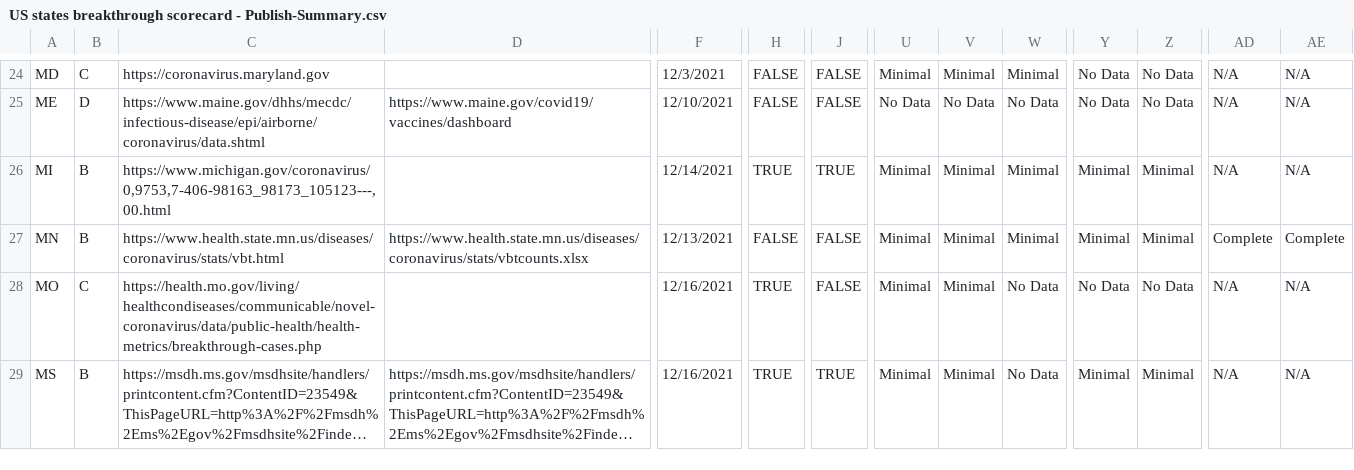
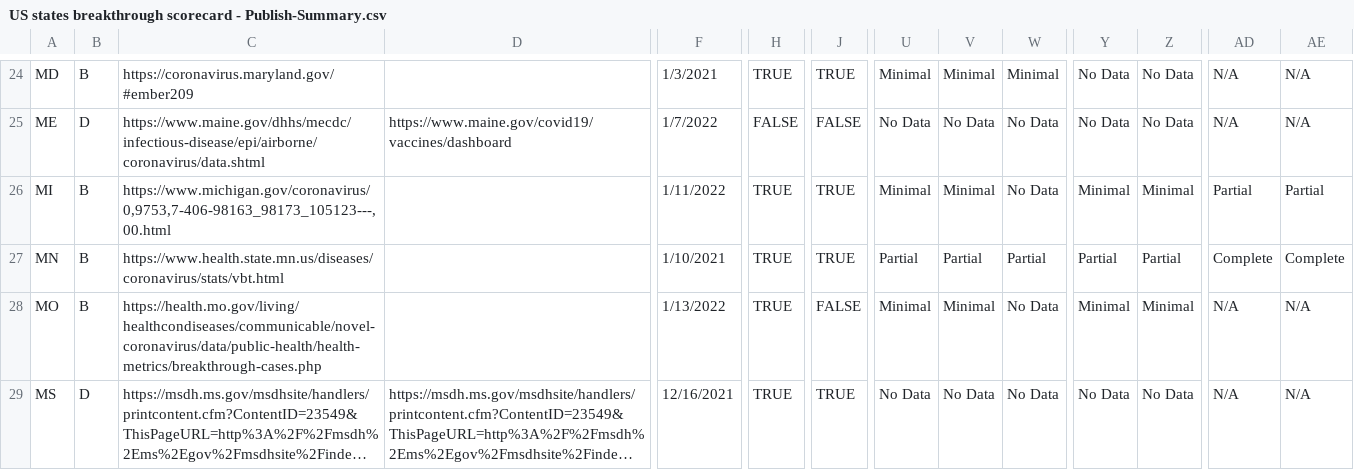
Before and after one commit to pandemic-tracking/bi, a CSV file: US states breakthrough scorecard - Publish-Summary.csv, drawn as a sheet; only a part is shown, gaps mark what is left out; long unchanged cells end in …; the diff covers the shown part only; the diff names each change by its address in the sheet, - before the commit and + after, or states it on an @@ line.

```diff
--- a/US states breakthrough scorecard - Publish-Summary.csv
+++ b/US states breakthrough scorecard - Publish-Summary.csv
-B24: C
+B24: B
-C24: https://coronavirus.maryland.gov
+C24: https://coronavirus.maryland.gov/#ember209
-F24: 12/3/2021
+F24: 1/3/2021
-H24: FALSE
+H24: TRUE
-J24: FALSE
+J24: TRUE
-F25: 12/10/2021
+F25: 1/7/2022
-F26: 12/14/2021
+F26: 1/11/2022
-W26: Minimal
+W26: No Data
-AD26: N/A
+AD26: Partial
-AE26: N/A
+AE26: Partial
-D27: https://www.health.state.mn.us/diseases/coronavirus/stats/vbtcounts.xlsx
+D27: (empty)
-F27: 12/13/2021
+F27: 1/10/2021
-H27: FALSE
+H27: TRUE
-J27: FALSE
+J27: TRUE
-U27: Minimal
+U27: Partial
-V27: Minimal
+V27: Partial
-W27: Minimal
+W27: Partial
-Y27: Minimal
+Y27: Partial
-Z27: Minimal
+Z27: Partial
-B28: C
+B28: B
-F28: 12/16/2021
+F28: 1/13/2022
-Y28: No Data
+Y28: Minimal
-Z28: No Data
+Z28: Minimal
-B29: B
+B29: D
-U29: Minimal
+U29: No Data
-V29: Minimal
+V29: No Data
-Y29: Minimal
+Y29: No Data
-Z29: Minimal
+Z29: No Data
```
Also changed, not shown: 130 edited cells elsewhere in this file.
